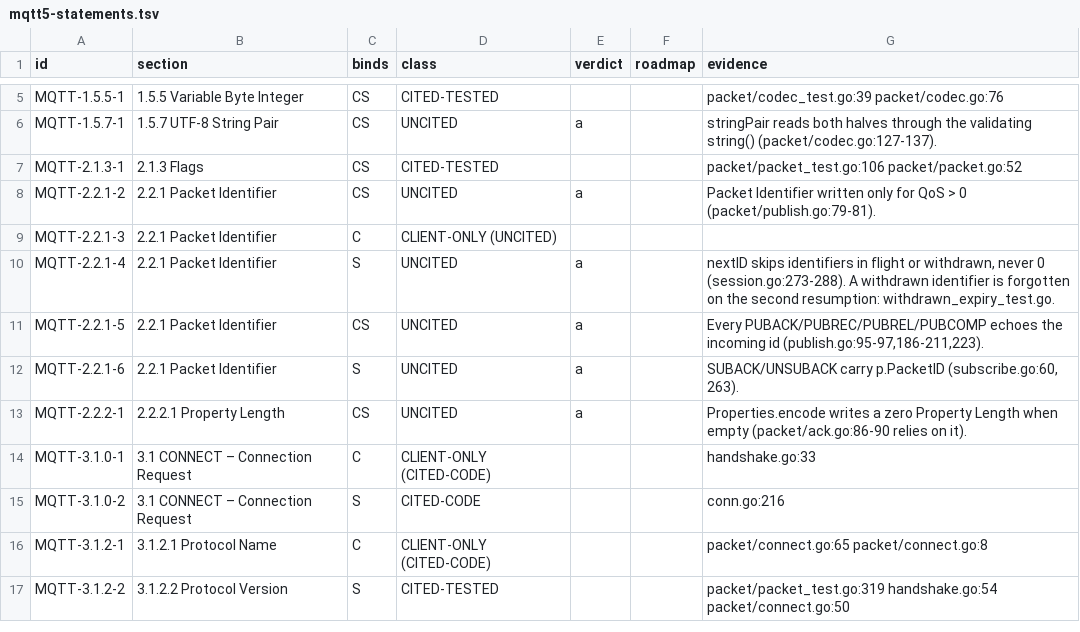
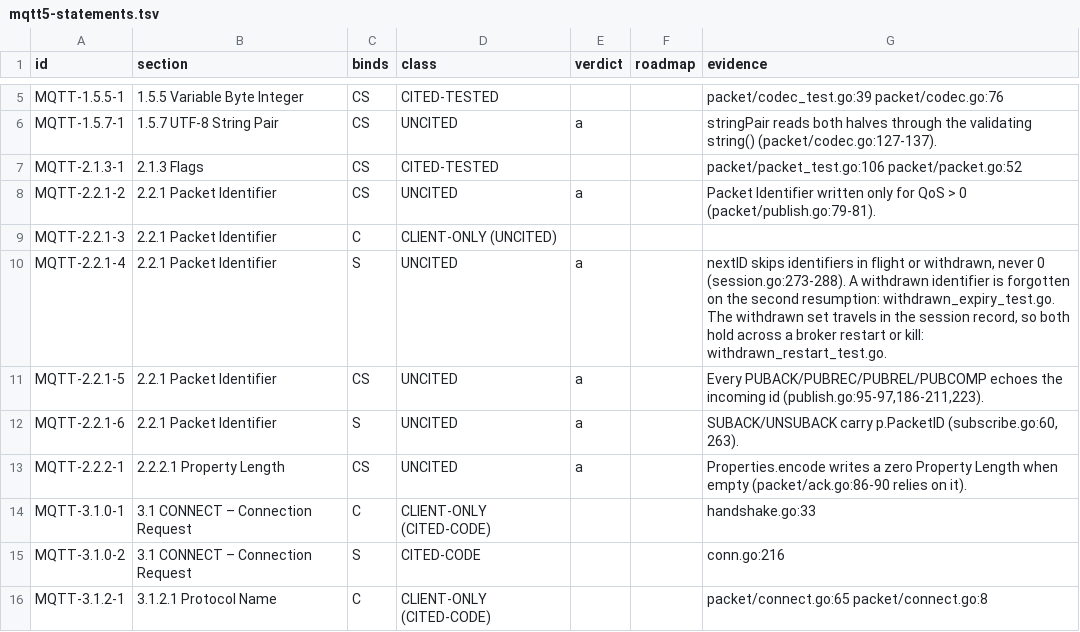
Before and after one commit to taumatix/natsmqtt5, a TSV file: conformance/mqtt5-statements.tsv, drawn as a sheet; only a part is shown, gaps mark what is left out; the shorter side is filled out with more unchanged rows; the diff covers the shown part only.

```diff
--- a/conformance/mqtt5-statements.tsv
+++ b/conformance/mqtt5-statements.tsv
@@ -9,3 +9,3 @@ MQTT-2.2.1-2	2.2.1 Packet Identifier	CS	UNCITED	a		Packet Identifier written onl
 MQTT-2.2.1-3	2.2.1 Packet Identifier	C	CLIENT-ONLY (UNCITED)			
-MQTT-2.2.1-4	2.2.1 Packet Identifier	S	UNCITED	a		nextID skips identifiers in flight or withdrawn, never 0 (session.go:273-288). A withdrawn identifier is forgotten on the second resumption: withdrawn_expiry_test.go.
+MQTT-2.2.1-4	2.2.1 Packet Identifier	S	UNCITED	a		nextID skips identifiers in flight or withdrawn, never 0 (session.go:273-288). A withdrawn identifier is forgotten on the second resumption: withdrawn_expiry_test.go. The withdrawn set travels in the session record, so both hold across a broker restart or kill: withdrawn_restart_test.go.
 MQTT-2.2.1-5	2.2.1 Packet Identifier	CS	UNCITED	a		Every PUBACK/PUBREC/PUBREL/PUBCOMP echoes the incoming id (publish.go:95-97,186-211,223).
```
Also changed, not shown: 1 edited cell elsewhere in this file, 7 other files.
